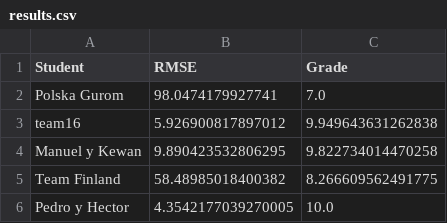
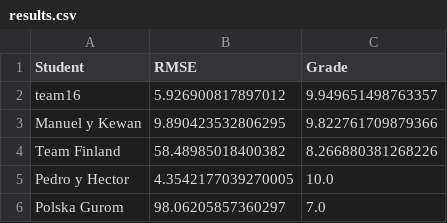
Before and after one commit to vignoni/mec-prac5, a CSV file: results.csv, drawn as a sheet.

Commit message:
New result: Polska Gurom

```diff
--- a/results.csv
+++ b/results.csv
@@ -1,6 +1,6 @@
 Student,RMSE,Grade
-Polska Gurom,98.0474179927741,7.0
-team16,5.926900817897012,9.949643631262838
-Manuel y Kewan,9.890423532806295,9.822734014470258
-Team Finland,58.48985018400382,8.266609562491775
+team16,5.926900817897012,9.949651498763357
+Manuel y Kewan,9.890423532806295,9.822761709879366
+Team Finland,58.48985018400382,8.266880381268226
 Pedro y Hector,4.3542177039270005,10.0
+Polska Gurom,98.06205857360297,7.0
```
Also changed, not shown: 1 other file.
